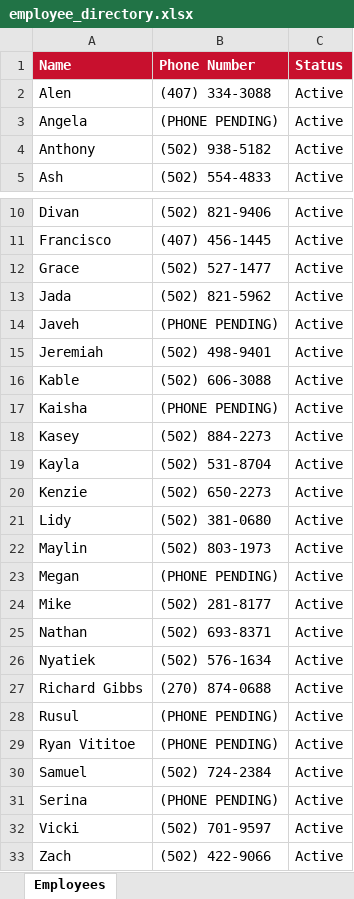
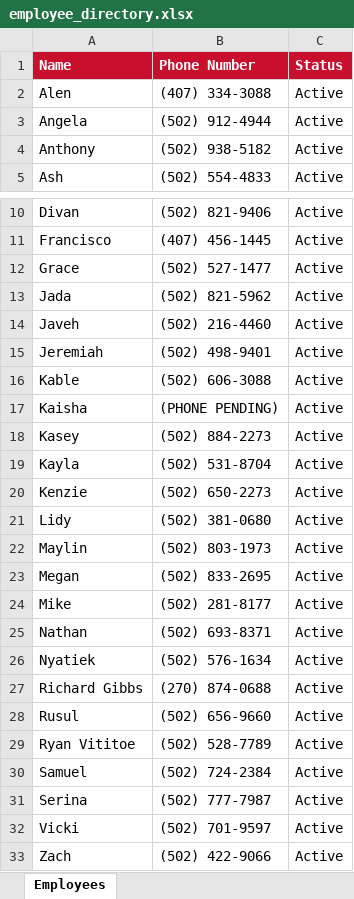
Before and after one commit to bobbycline2000/fiveguys-dashboard, an Excel workbook: employee_directory.xlsx, sheet Employees, drawn as a sheet; only a part is shown, gaps mark what is left out; values as stored, in another font and other column widths than the file's, no borders; the diff names each change by its address in the sheet, - before the commit and + after, or states it on an @@ line.

```diff
--- a/employee_directory.xlsx (sheet Employees)
+++ b/employee_directory.xlsx (sheet Employees)
-B3 (Phone Number): (PHONE PENDING)
+B3 (Phone Number): (502) 912-4944
-B14 (Phone Number): (PHONE PENDING)
+B14 (Phone Number): (502) 216-4460
-B23 (Phone Number): (PHONE PENDING)
+B23 (Phone Number): (502) 833-2695
-B28 (Phone Number): (PHONE PENDING)
+B28 (Phone Number): (502) 656-9660
-B29 (Phone Number): (PHONE PENDING)
+B29 (Phone Number): (502) 528-7789
-B31 (Phone Number): (PHONE PENDING)
+B31 (Phone Number): (502) 777-7987
```
Also changed, not shown: 2 other files.
